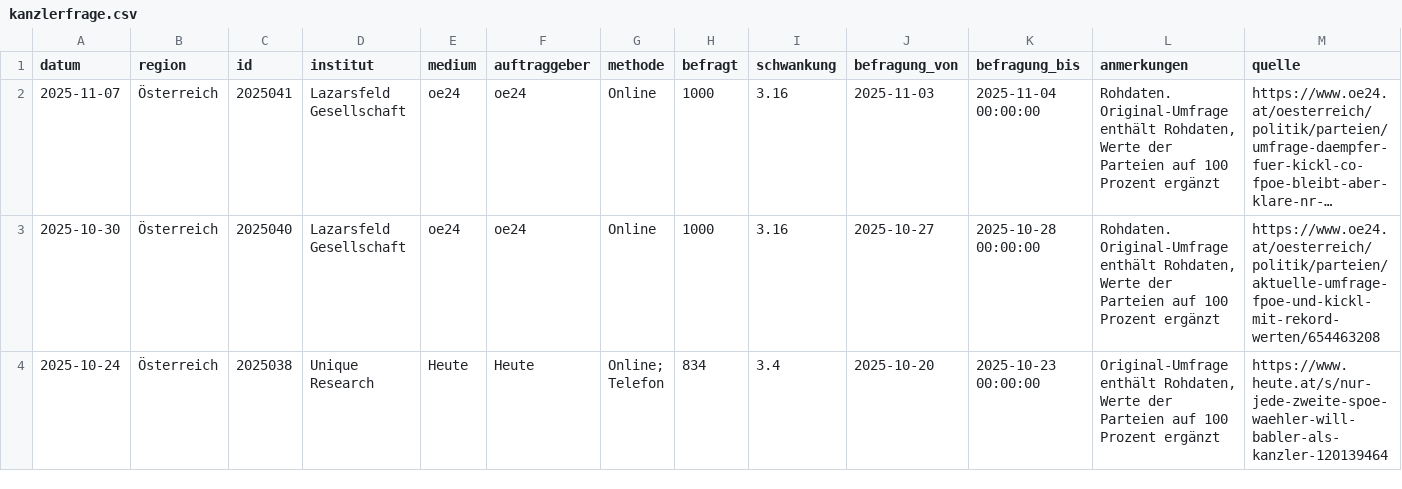
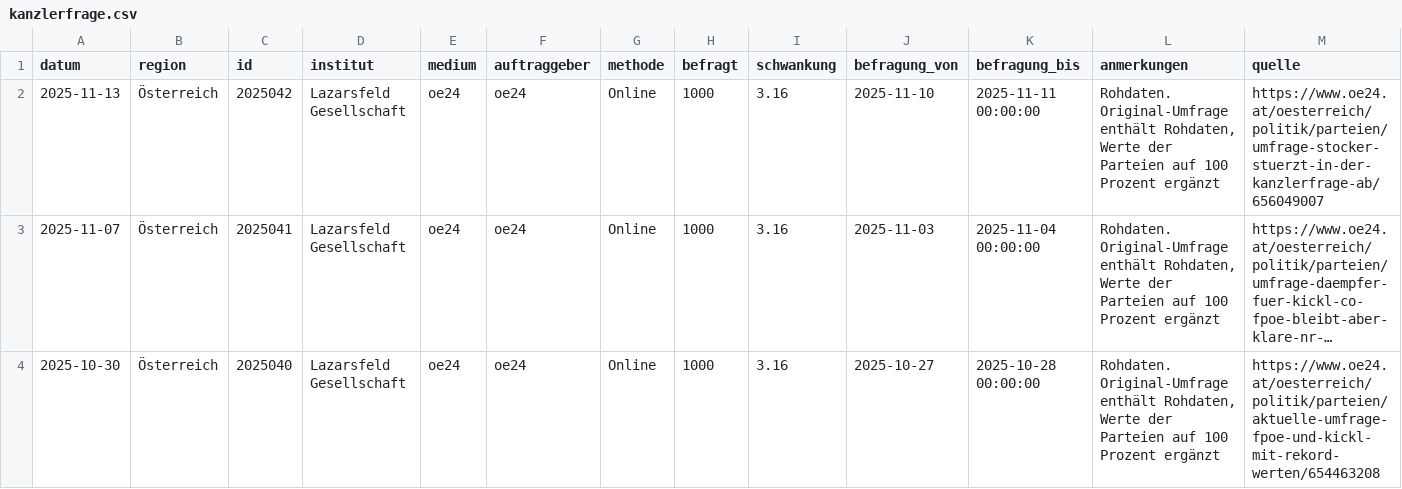
Before and after one commit to dstDatenjournalismus/2024-umfragentracker, a CSV file: output/data/kanzlerfrage/kanzlerfrage.csv, drawn as a sheet; only a part is shown; the shorter side is filled out with more unchanged rows; long unchanged cells end in …; rows hold the shown columns only; the diff names each change by its address in the sheet, - before the commit and + after, or states it on an @@ line.

```diff
--- a/output/data/kanzlerfrage/kanzlerfrage.csv
+++ b/output/data/kanzlerfrage/kanzlerfrage.csv
+row 2: 2025-11-13 | Österreich | 2025042 | Lazarsfeld Gesellschaft | oe24 | oe24 | Online | 1000 | 3.16 | 2025-11-10 | 2025-11-11 00:00:00 | Rohdaten. Original-Umfrage enthält Rohdaten, Werte der Parteien auf 100 Prozent ergänzt | https://www.oe24.at/oesterreich/politik/parteien/umfrage-stocker-stuerzt-in-der-kanzlerfrage-ab/656049007
```
Also changed, not shown: output/data/sonntagsfrage/sonntagsfrage.csv, 1 other file.
